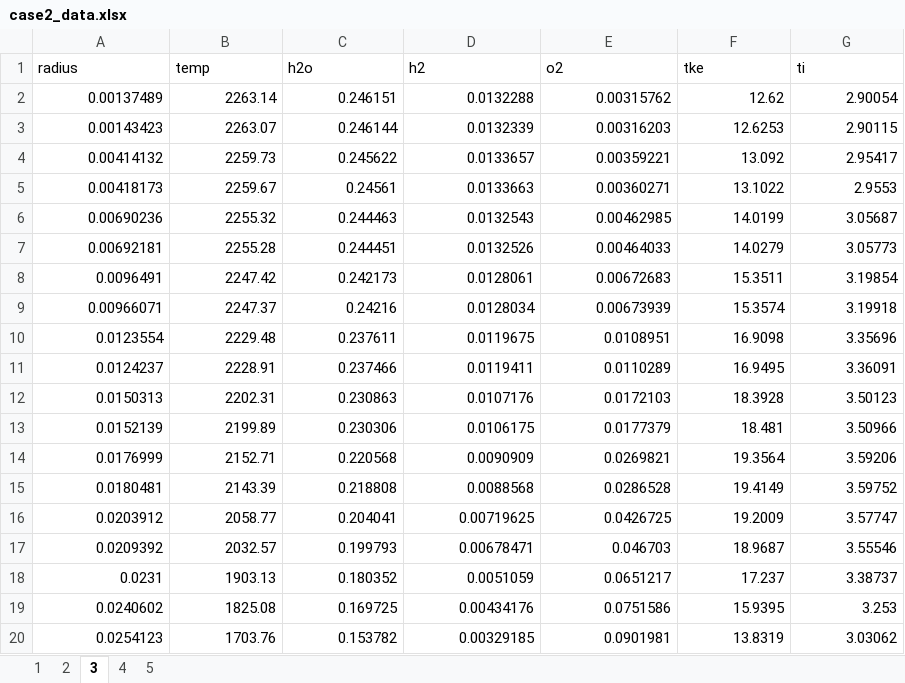
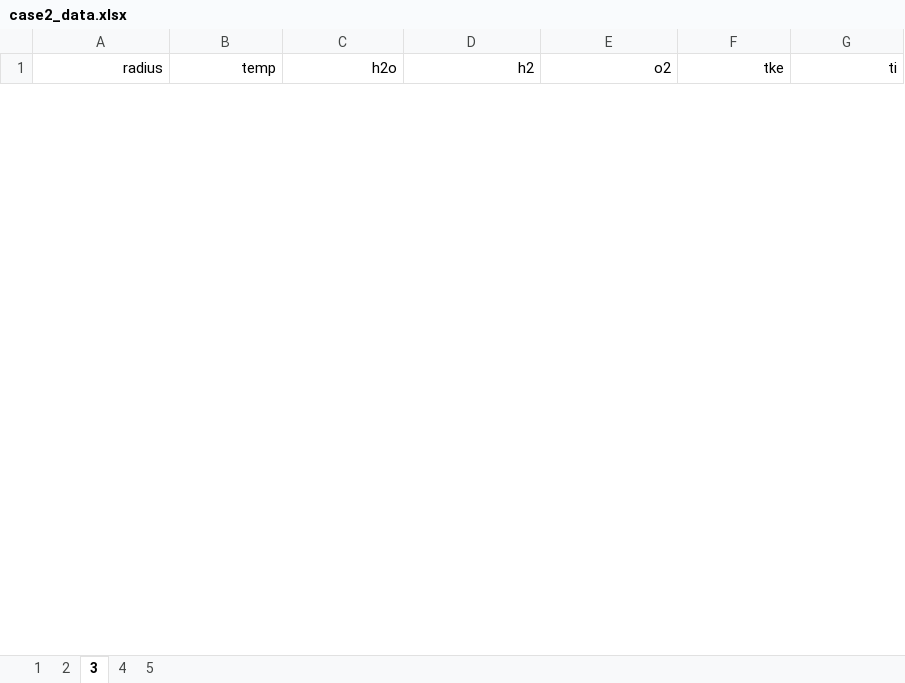
Before and after one commit to avighnad/paper26_final, an Excel workbook: case2_data.xlsx, sheet 3, drawn as a sheet; only a part is shown; values as stored, in another font and other column widths than the file's, no borders; removed rows and columns are numbered as before the commit, all else as after; the diff covers the shown part only; the diff names each change by its address in the sheet, - before the commit and + after, or states it on an @@ line.

```diff
--- a/case2_data.xlsx (sheet 3)
+++ b/case2_data.xlsx (sheet 3)
-A1:G1 alignment: left
+A1:G1 alignment: right
-row 2: 0.00137489 | 2263.14 | 0.246151 | 0.0132288 | 0.00315762 | 12.62 | 2.90054
-row 3: 0.00143423 | 2263.07 | 0.246144 | 0.0132339 | 0.00316203 | 12.6253 | 2.90115
-row 4: 0.00414132 | 2259.73 | 0.245622 | 0.0133657 | 0.00359221 | 13.092 | 2.95417
-row 5: 0.00418173 | 2259.67 | 0.24561 | 0.0133663 | 0.00360271 | 13.1022 | 2.9553
-row 6: 0.00690236 | 2255.32 | 0.244463 | 0.0132543 | 0.00462985 | 14.0199 | 3.05687
-row 7: 0.00692181 | 2255.28 | 0.244451 | 0.0132526 | 0.00464033 | 14.0279 | 3.05773
-row 8: 0.0096491 | 2247.42 | 0.242173 | 0.0128061 | 0.00672683 | 15.3511 | 3.19854
-row 9: 0.00966071 | 2247.37 | 0.24216 | 0.0128034 | 0.00673939 | 15.3574 | 3.19918
-row 10: 0.0123554 | 2229.48 | 0.237611 | 0.0119675 | 0.0108951 | 16.9098 | 3.35696
-row 11: 0.0124237 | 2228.91 | 0.237466 | 0.0119411 | 0.0110289 | 16.9495 | 3.36091
-row 12: 0.0150313 | 2202.31 | 0.230863 | 0.0107176 | 0.0172103 | 18.3928 | 3.50123
-row 13: 0.0152139 | 2199.89 | 0.230306 | 0.0106175 | 0.0177379 | 18.481 | 3.50966
-row 14: 0.0176999 | 2152.71 | 0.220568 | 0.0090909 | 0.0269821 | 19.3564 | 3.59206
-row 15: 0.0180481 | 2143.39 | 0.218808 | 0.0088568 | 0.0286528 | 19.4149 | 3.59752
-row 16: 0.0203912 | 2058.77 | 0.204041 | 0.00719625 | 0.0426725 | 19.2009 | 3.57747
-row 17: 0.0209392 | 2032.57 | 0.199793 | 0.00678471 | 0.046703 | 18.9687 | 3.55546
-row 18: 0.0231 | 1903.13 | 0.180352 | 0.0051059 | 0.0651217 | 17.237 | 3.38737
-row 19: 0.0240602 | 1825.08 | 0.169725 | 0.00434176 | 0.0751586 | 15.9395 | 3.253
-row 20: 0.0254123 | 1703.76 | 0.153782 | 0.00329185 | 0.0901981 | 13.8319 | 3.03062
```
Also changed, not shown: 63 added rows and 48 removed rows elsewhere in this sheet, sheet 4, sheet 5, sheet 2, sheet 1, case1_data.xlsx, 10 other files.
